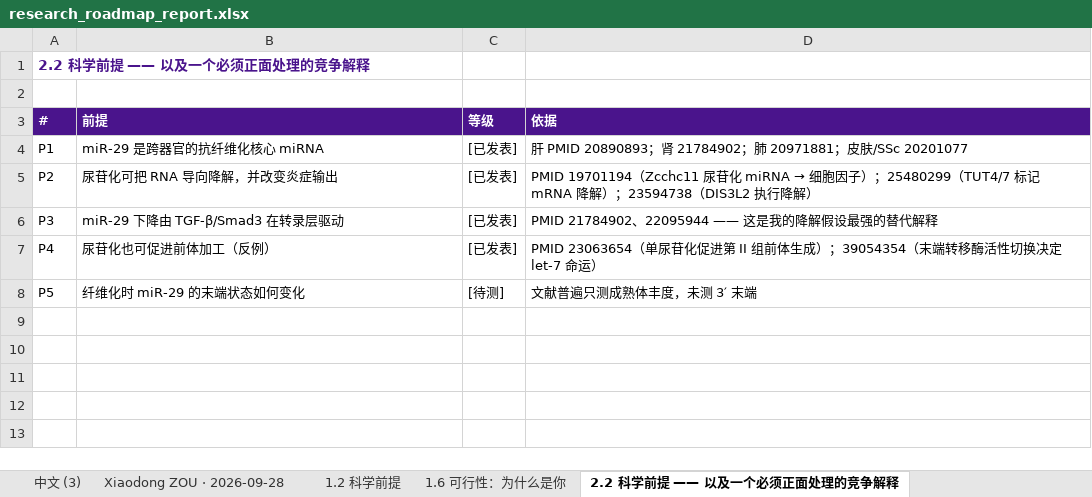
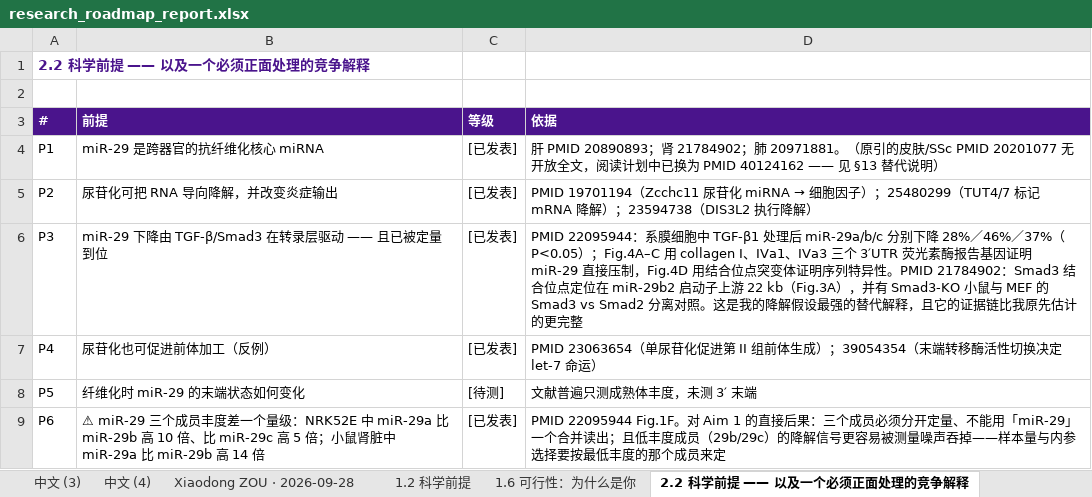
Before and after one commit to zouxdsheldon/pi-grants, an Excel workbook: data/research_roadmap_report.xlsx, sheet 2.2 科学前提 —— 以及一个必须正面处理的竞争解释, drawn as a sheet; values as stored, in another font and other column widths than the file's, no borders; the diff names each change by its address in the sheet, - before the commit and + after, or states it on an @@ line.

Commit message:
68 篇全文笔记并入路线图报告正文(18 处编辑): 方向1 新增 P2b(判别定量尺度 70x/3nM vs 300nM)与 P8(EBAX-1 非 TDMD 功能->KO 表型不可直接归因); 方向2 竞争解释量化(28/46/37%, Smad3 位点上游 22kb)+新增 P6(成员丰度差 5-14 倍), Aim1 升级为有定量门槛的 go/no-go; W6/W7/W9 换替代文献并标 T2 降级; 分层预算按实际层级重算 39.5h(原 33h 与自身参数不符); 10 节关闭旧缺口并列三处新缺口; 三格式重出 + app 重建

```diff
--- a/data/research_roadmap_report.xlsx (sheet 2.2 科学前提 —— 以及一个必须正面处理的竞争解释)
+++ b/data/research_roadmap_report.xlsx (sheet 2.2 科学前提 —— 以及一个必须正面处理的竞争解释)
+sheet tab: 中文 (4)
-D4 (依据): …20971881；皮肤/SSc 20201077
+D4 (依据): …20971881。（原引的皮肤/SSc PMID 20201077 无开放全文，阅读计划中已换为 PMID 40124162 —— 见 §13 替代说明）
-B6 (前提): miR-29 下降由 TGF-β/Smad3 在转录层驱动
+B6 (前提): miR-29 下降由 TGF-β/Smad3 在转录层驱动 —— 且已被定量到位
-D6 (依据): PMID 21784902、22095944 —— 这是我的降解假设最强的替代解释
+D6 (依据): PMID 22095944：系膜细胞中 TGF-β1 处理后 miR-29a/b/c 分别下降 28%／46%／37%（P<0.05）；Fig.4A–C 用 collagen I、IVa1、IVa3 三个 3′UTR 荧光素酶报告基因证明 miR-29 直接压制，Fig.4D 用结合位点突变体证明序列特异性。PMID 21784902：Smad3 结合位点定位在 miR-29b2 启动子上游 22 kb（Fig.3A），并有 Smad3-KO 小鼠与 MEF 的 Smad3 vs Smad2 分离对照。这是我的降解假设最强的替代解释，且它的证据链比我原先估计的更完整
+row 9: P6 | ⚠ miR-29 三个成员丰度差一个量级：NRK52E 中 miR-29a 比 miR-29b 高 10 倍、比 miR-29c 高 5 倍；小鼠肾脏中 miR-29a 比 miR-29b 高 14 倍 | [已发表] | PMID 22095944 Fig.1F。对 Aim 1 的直接后果：三个成员必须分开定量、不能用「miR-29」一个合并读出；且低丰度成员（29b/29c）的降解信号更容易被测量噪声吞掉——样本量与内参选择要按最低丰度的那个成员来定
```
Also changed, not shown: sheet 中文 (3), sheet W6 · 代谢记忆：疾病叙事与已有机制解释, sheet W7 · 竞争风险周：miR-29 为什么被关掉——转录解释已, sheet W9 · 落点器官：肠狭窄与心脏纤维化的真实病理, sheet 经本项目核实过的锚点文献（PMID 已验证）- Verifie, sheet 正文 Prose, 3 more sheets, other sheet tabs, 5 other files.
